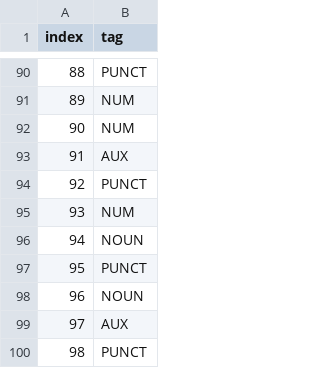
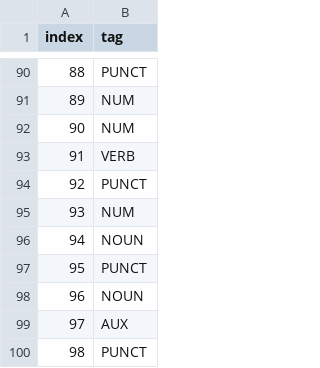
Before and after one commit to mehmetoguzderin/tonqq-luw-tag-tsv, a TSV file: tonqq-luw-tag.tsv, drawn as a sheet; only a part is shown, gaps mark what is left out.

Commit message:
Add VERB

```diff
--- a/tonqq-luw-tag.tsv
+++ b/tonqq-luw-tag.tsv
@@ -92,3 +92,3 @@ index	tag
 90	NUM
-91	AUX
+91	VERB
 92	PUNCT
```
